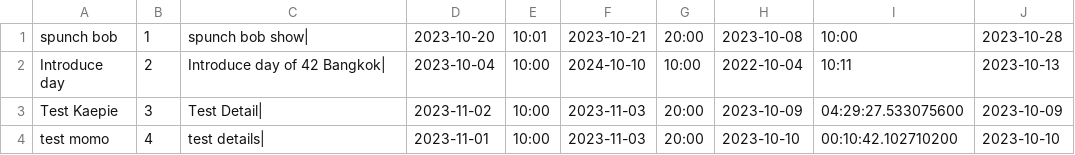
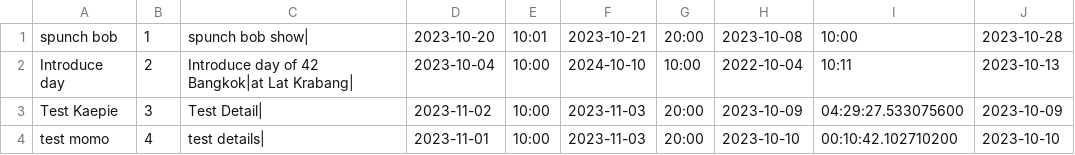
Before and after one commit to Kriwn/JavaFxProject, a CSV file: data/event.csv, drawn as a sheet; only a part is shown; the diff names each change by its address in the sheet, - before the commit and + after, or states it on an @@ line.

```diff
--- a/data/event.csv
+++ b/data/event.csv
-C2: Introduce day of 42 Bangkok|
+C2: Introduce day of 42 Bangkok|at Lat Krabang|
```
Also changed, not shown: data/account.csv, 4 other files.
